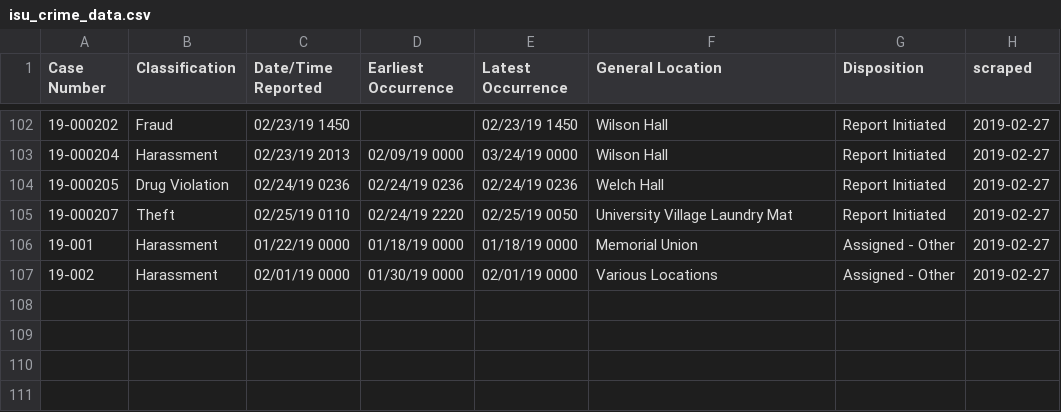
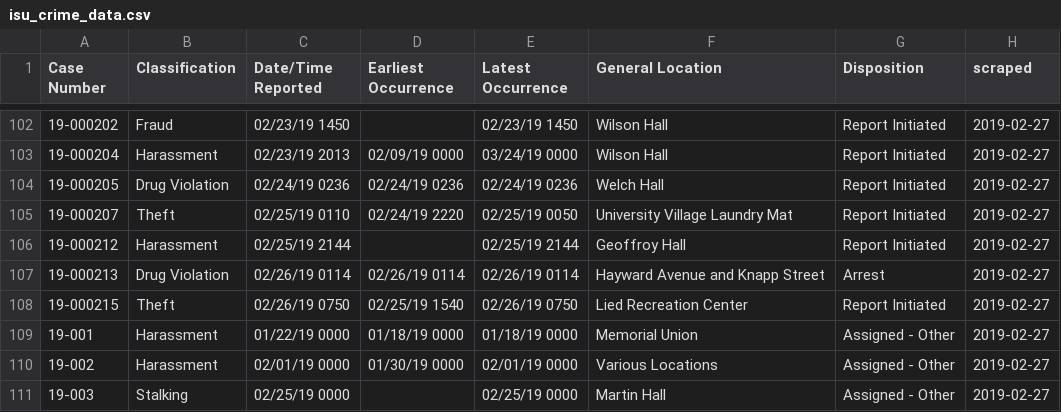
Before and after one commit to srvanderplas/ISU_Crime_Data, a CSV file: isu_crime_data.csv, drawn as a sheet; only a part is shown, gaps mark what is left out.

Commit message:
Automatic Update

```diff
--- a/isu_crime_data.csv
+++ b/isu_crime_data.csv
@@ -105,3 +105,7 @@ Case Number,Classification,Date/Time Reported,Earliest Occurrence,Latest Occurre
 19-000207,Theft,02/25/19 0110,02/24/19 2220,02/25/19 0050,University Village Laundry Mat,Report Initiated,2019-02-27
+19-000212,Harassment,02/25/19 2144,,02/25/19 2144,Geoffroy Hall,Report Initiated,2019-02-27
+19-000213,Drug Violation,02/26/19 0114,02/26/19 0114,02/26/19 0114,Hayward Avenue and Knapp Street,Arrest,2019-02-27
+19-000215,Theft,02/26/19 0750,02/25/19 1540,02/26/19 0750,Lied Recreation Center,Report Initiated,2019-02-27
 19-001,Harassment,01/22/19 0000,01/18/19 0000,01/18/19 0000,Memorial Union,Assigned - Other,2019-02-27
 19-002,Harassment,02/01/19 0000,01/30/19 0000,02/01/19 0000,Various Locations,Assigned - Other,2019-02-27
+19-003,Stalking,02/25/19 0000,,02/25/19 0000,Martin Hall,Assigned - Other,2019-02-27
```
